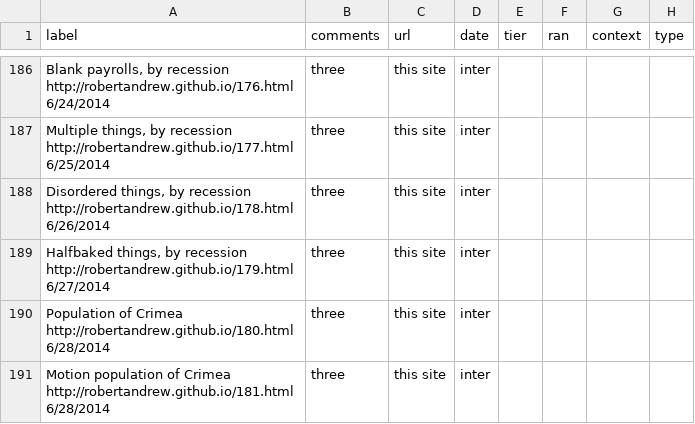
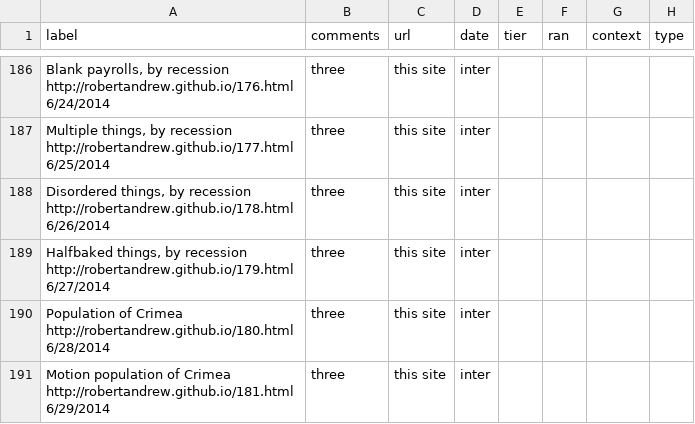
Before and after one commit to robertandrew/robertandrew.github.io, a TSV file: port.tsv, drawn as a sheet; only a part is shown, gaps mark what is left out.

Commit message:
Update port.tsv

```diff
--- a/port.tsv
+++ b/port.tsv
@@ -190,2 +190,2 @@ Halfbaked things, by recession   http://robertandrew.github.io/179.html 6/27/201
 Population of Crimea   http://robertandrew.github.io/180.html 6/28/2014	three	this site	inter
-Motion population of Crimea   http://robertandrew.github.io/181.html 6/28/2014	three	this site	inter
+Motion population of Crimea   http://robertandrew.github.io/181.html 6/29/2014	three	this site	inter
```
